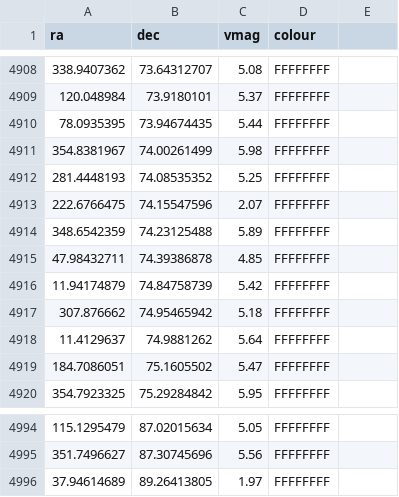
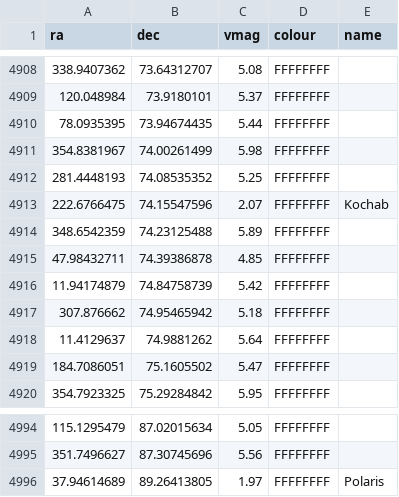
Before and after one commit to Pandicon/stellar-guesser, a CSV file: sphere/stars/stars.csv, drawn as a sheet; only a part is shown, gaps mark what is left out; the diff covers the shown part only.

Commit message:
Add names to some stars

```diff
--- a/sphere/stars/stars.csv
+++ b/sphere/stars/stars.csv
@@ -1 +1 @@
-ra,dec,vmag,colour
+ra,dec,vmag,colour,name
@@ -4913 +4913 @@
-222.6766475,74.15547596,2.07,FFFFFFFF
+222.6766475,74.15547596,2.07,FFFFFFFF,Kochab
@@ -4996 +4996 @@
-37.94614689,89.26413805,1.97,FFFFFFFF
+37.94614689,89.26413805,1.97,FFFFFFFF,Polaris
```
Also changed, not shown: 5 edited cells elsewhere in this file, 1 other file.
